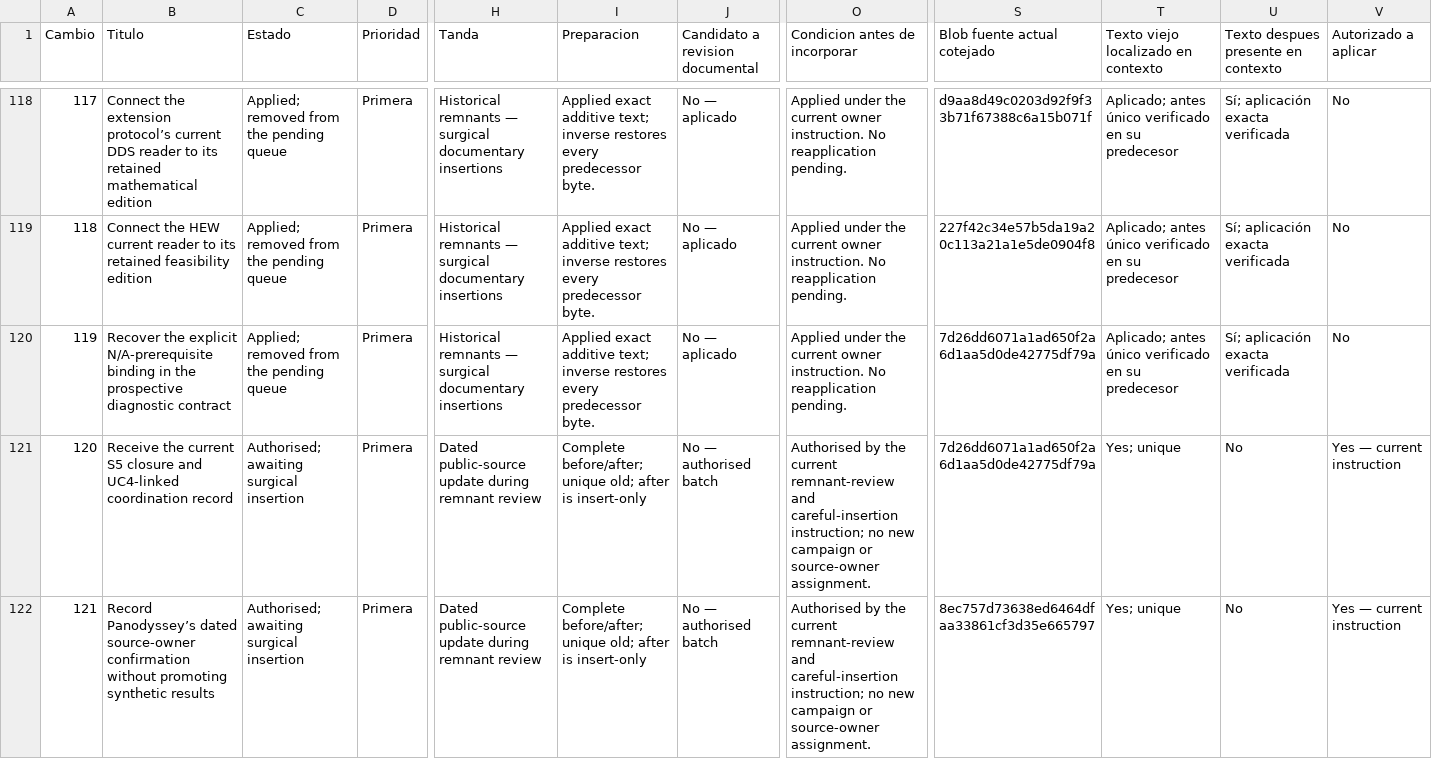
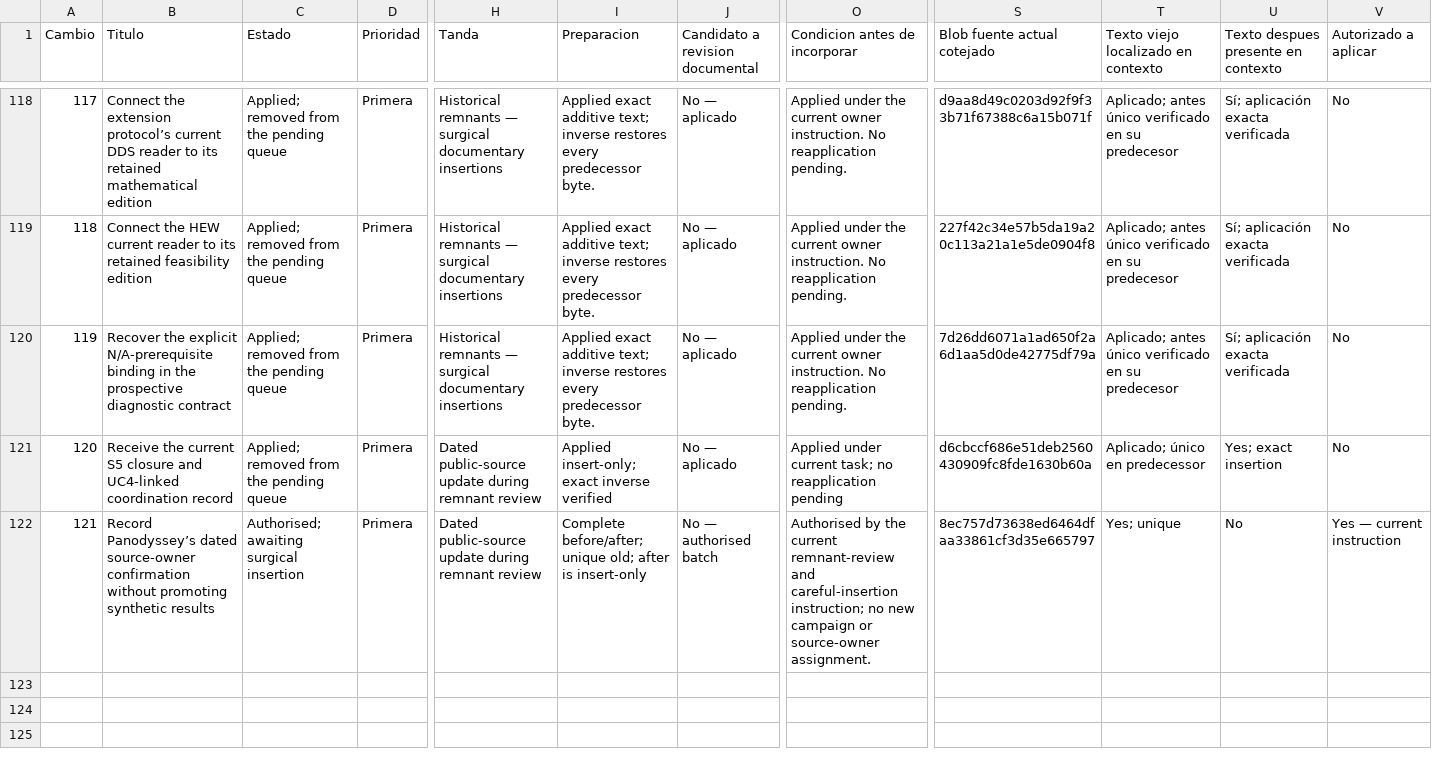
Before and after one commit to dakleyer/structural-awareness-contributions, a CSV file: governance/review/change-priorities-2026-10-06/priorities.csv, drawn as a sheet; only a part is shown, gaps mark what is left out; the diff names each change by its address in the sheet, - before the commit and + after, or states it on an @@ line.

Commit message:
Apply authorised dated public-source update120 as an exact insertion

```diff
--- a/governance/review/change-priorities-2026-10-06/priorities.csv
+++ b/governance/review/change-priorities-2026-10-06/priorities.csv
-C121 (Estado): Authorised; awaiting surgical insertion
+C121 (Estado): Applied; removed from the pending queue
-I121 (Preparacion): Complete before/after; unique old; after is insert-only
+I121 (Preparacion): Applied insert-only; exact inverse verified
-J121 (Candidato a revision documental): No — authorised batch
+J121 (Candidato a revision documental): No — aplicado
-O121 (Condicion antes de incorporar): Authorised by the current remnant-review and careful-insertion instruction; no new campaign or source-owner assignment.
+O121 (Condicion antes de incorporar): Applied under current task; no reapplication pending
-S121 (Blob fuente actual cotejado): 7d26dd6071a1ad650f2a6d1aa5d0de42775df79a
+S121 (Blob fuente actual cotejado): d6cbccf686e51deb2560430909fc8fde1630b60a
-T121: Yes; unique
+T121: Aplicado; único en predecessor
-U121: No
+U121: Yes; exact insertion
-V121 (Autorizado a aplicar): Yes — current instruction
+V121 (Autorizado a aplicar): No
```
Also changed, not shown: 3 other files.
